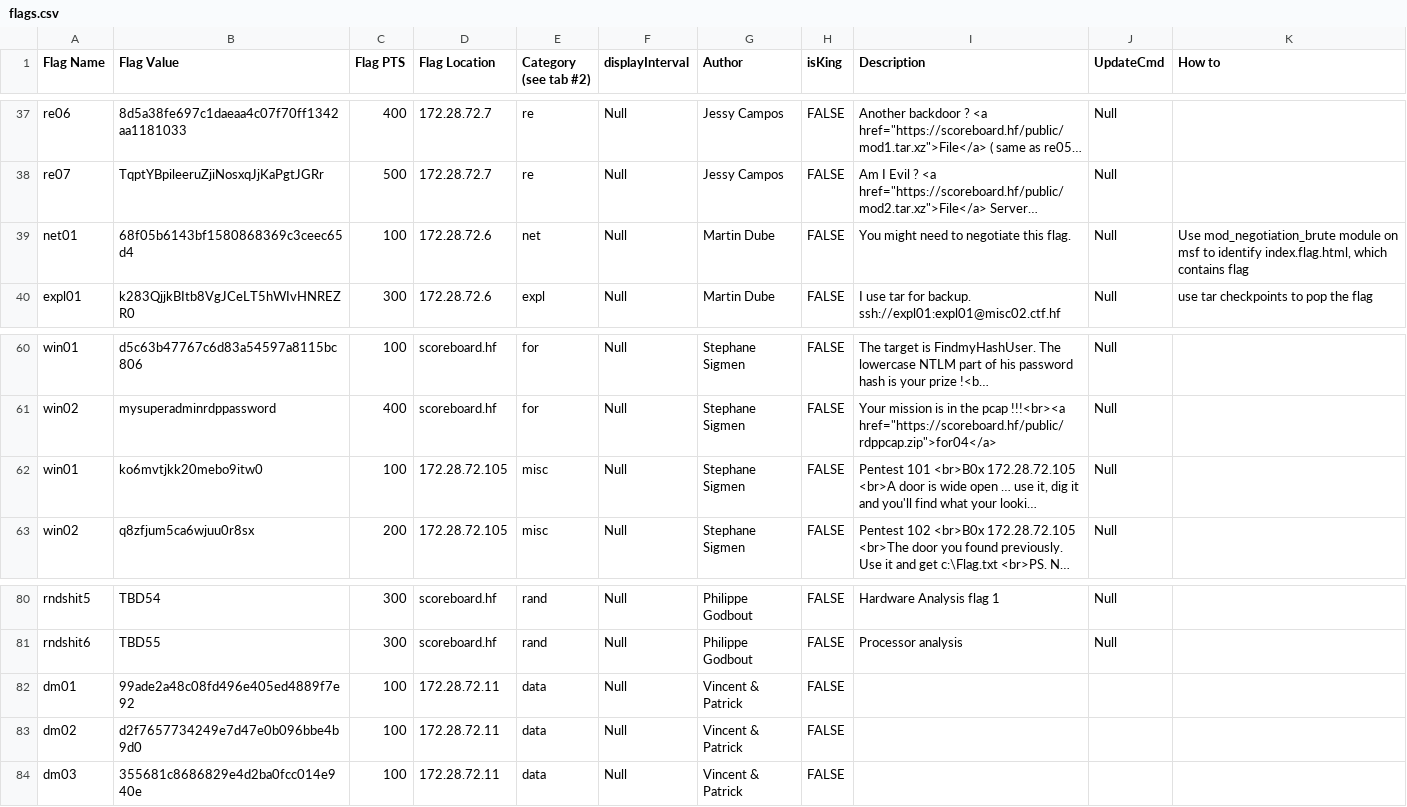
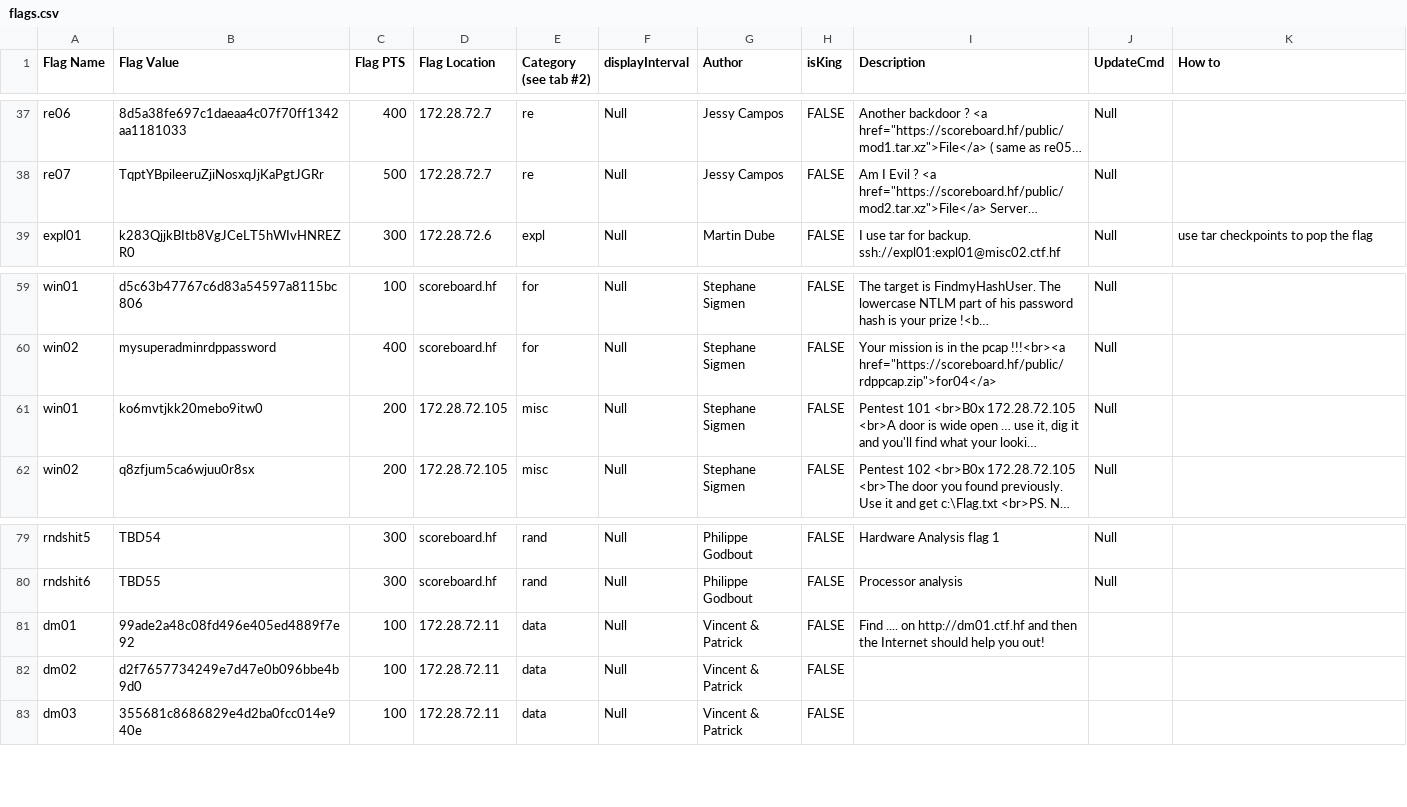
Before and after one commit to hackfestca/hfscoreboard, a CSV file: import/flags.csv, drawn as a sheet; only a part is shown, gaps mark what is left out; long unchanged cells end in …; removed rows and columns are numbered as before the commit, all else as after; the diff names each change by its address in the sheet, - before the commit and + after, or states it on an @@ line.

Commit message:
Updated flags and data

```diff
--- a/import/flags.csv
+++ b/import/flags.csv
-row 39: net01 | 68f05b6143bf1580868369c3ceec65d4 | 100 | 172.28.72.6 | net | Null | Martin Dube | FALSE | You might need to negotiate this flag. | Null | Use mod_negotiation_brute module on msf to identify index.flag.html, which contains flag
-C61 (Flag PTS): 100
+C61 (Flag PTS): 200
-I81 (Description): (empty)
+I81 (Description): Find .... on http://dm01.ctf.hf and then the Internet should help you out!
```
Also changed, not shown: 1 other file.
